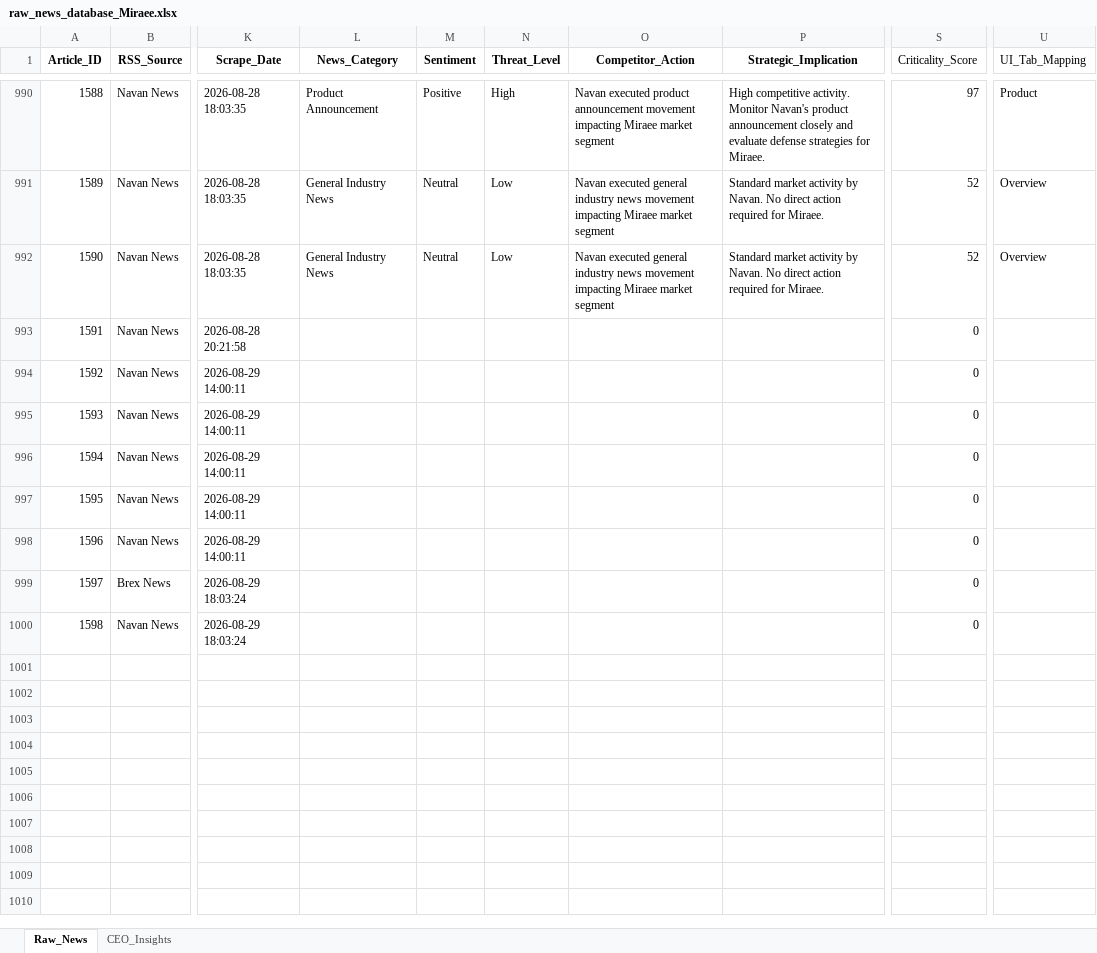
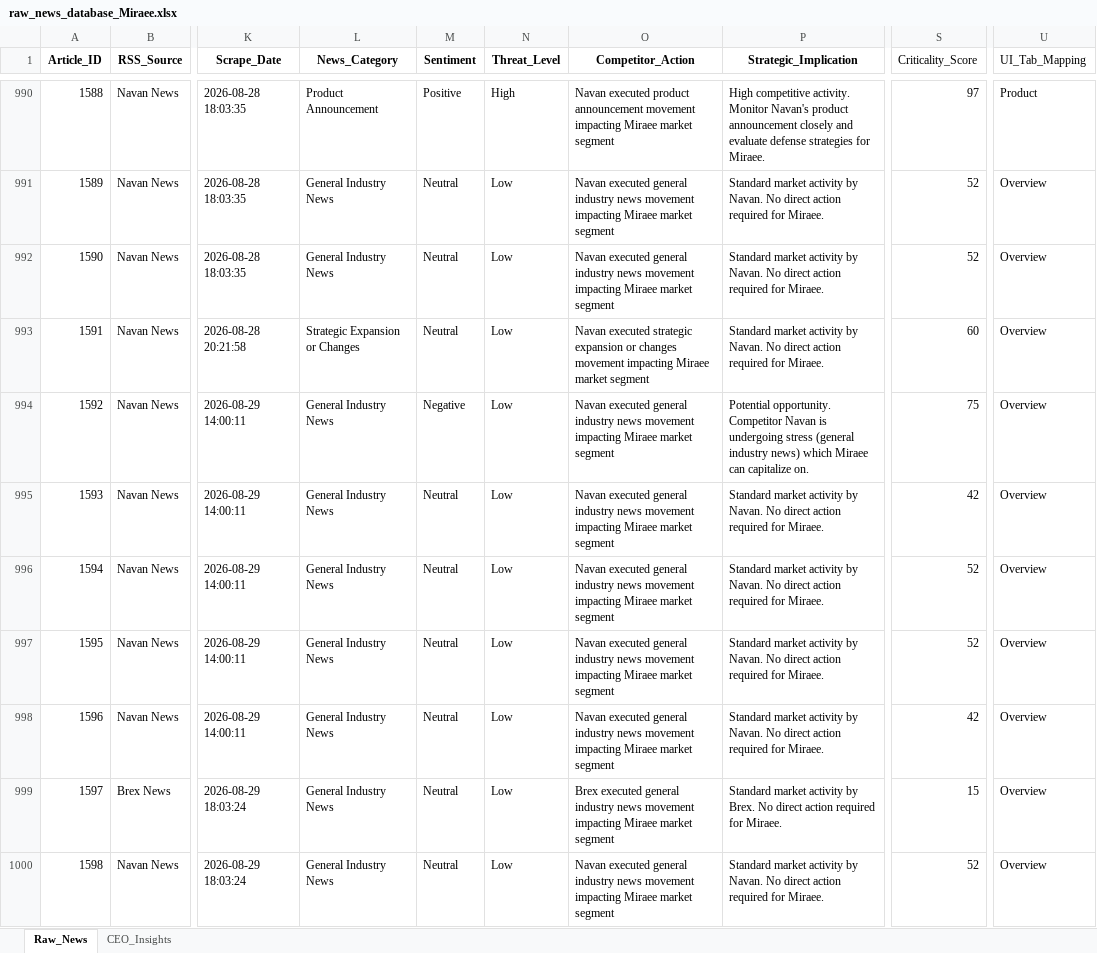
Before and after one commit to dmohanraj78/tabhidashboard, an Excel workbook: News_Dashboard/data/raw_news_database_Miraee.xlsx, sheet Raw_News, drawn as a sheet; only a part is shown, gaps mark what is left out; values as stored, in another font and other column widths than the file's, no borders; the diff names each change by its address in the sheet, - before the commit and + after, or states it on an @@ line.

```diff
--- a/News_Dashboard/data/raw_news_database_Miraee.xlsx (sheet Raw_News)
+++ b/News_Dashboard/data/raw_news_database_Miraee.xlsx (sheet Raw_News)
-L993 (News_Category): (empty)
+L993 (News_Category): Strategic Expansion or Changes
-M993 (Sentiment): (empty)
+M993 (Sentiment): Neutral
-N993:N1000 (Threat_Level): (empty)
+N993:N1000 (Threat_Level): Low
-O993 (Competitor_Action): (empty)
+O993 (Competitor_Action): Navan executed strategic expansion or changes movement impacting Miraee market segment
-P993 (Strategic_Implication): (empty)
+P993 (Strategic_Implication): Standard market activity by Navan. No direct action required for Miraee.
-S993 (Criticality_Score): 0
+S993 (Criticality_Score): 60
-U993:U1000 (UI_Tab_Mapping): (empty)
+U993:U1000 (UI_Tab_Mapping): Overview
-L994:L1000 (News_Category): (empty)
+L994:L1000 (News_Category): General Industry News
-M994 (Sentiment): (empty)
+M994 (Sentiment): Negative
-O994:O998 (Competitor_Action): (empty)
+O994:O998 (Competitor_Action): Navan executed general industry news movement impacting Miraee market segment
-P994 (Strategic_Implication): (empty)
+P994 (Strategic_Implication): Potential opportunity. Competitor Navan is undergoing stress (general industry news) which Miraee can capitalize on.
-S994 (Criticality_Score): 0
+S994 (Criticality_Score): 75
-M995:M1000 (Sentiment): (empty)
+M995:M1000 (Sentiment): Neutral
-P995:P998 (Strategic_Implication): (empty)
+P995:P998 (Strategic_Implication): Standard market activity by Navan. No direct action required for Miraee.
-S995 (Criticality_Score): 0
+S995 (Criticality_Score): 42
-S996:S997 (Criticality_Score): 0
+S996:S997 (Criticality_Score): 52
-S998 (Criticality_Score): 0
+S998 (Criticality_Score): 42
-O999 (Competitor_Action): (empty)
+O999 (Competitor_Action): Brex executed general industry news movement impacting Miraee market segment
-P999 (Strategic_Implication): (empty)
+P999 (Strategic_Implication): Standard market activity by Brex. No direct action required for Miraee.
-S999 (Criticality_Score): 0
+S999 (Criticality_Score): 15
-O1000 (Competitor_Action): (empty)
+O1000 (Competitor_Action): Navan executed general industry news movement impacting Miraee market segment
-P1000 (Strategic_Implication): (empty)
+P1000 (Strategic_Implication): Standard market activity by Navan. No direct action required for Miraee.
-S1000 (Criticality_Score): 0
+S1000 (Criticality_Score): 52
```
Also changed, not shown: News_Dashboard/data/raw_news_database_Mondee.xlsx, News_Intelligence/output/raw_news_database_Miraee.xlsx, 3 other files.
